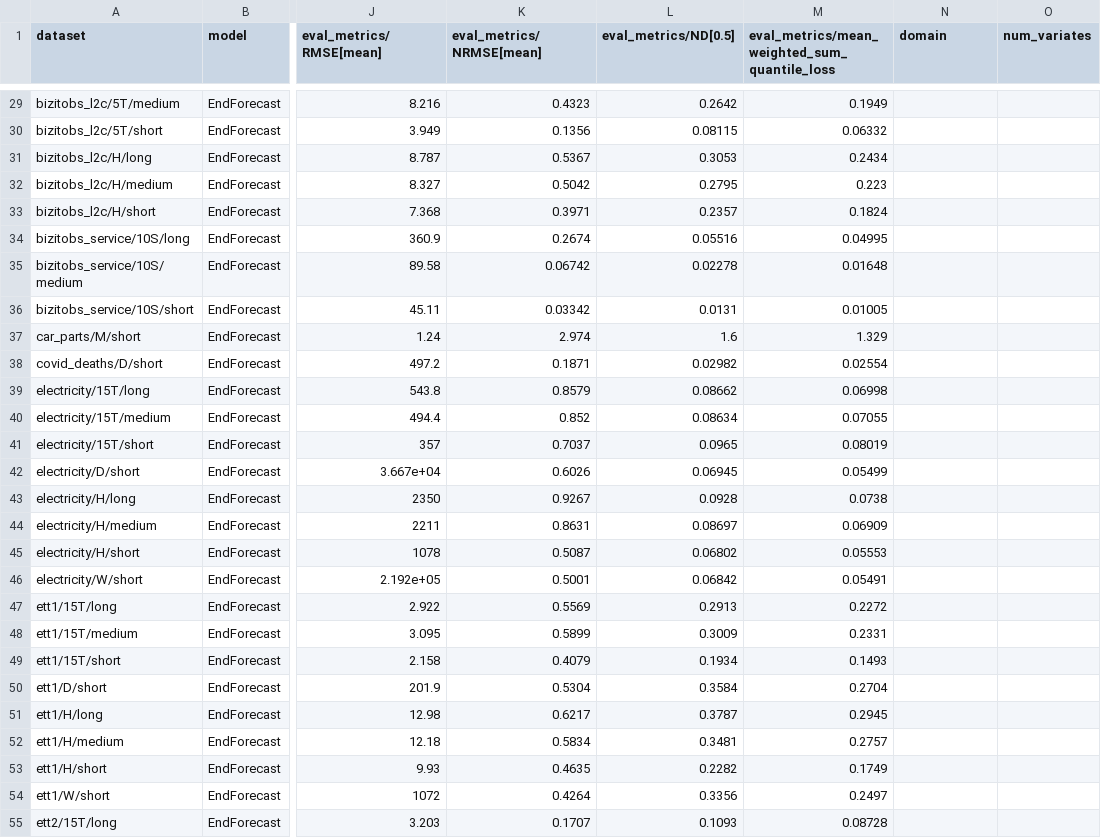
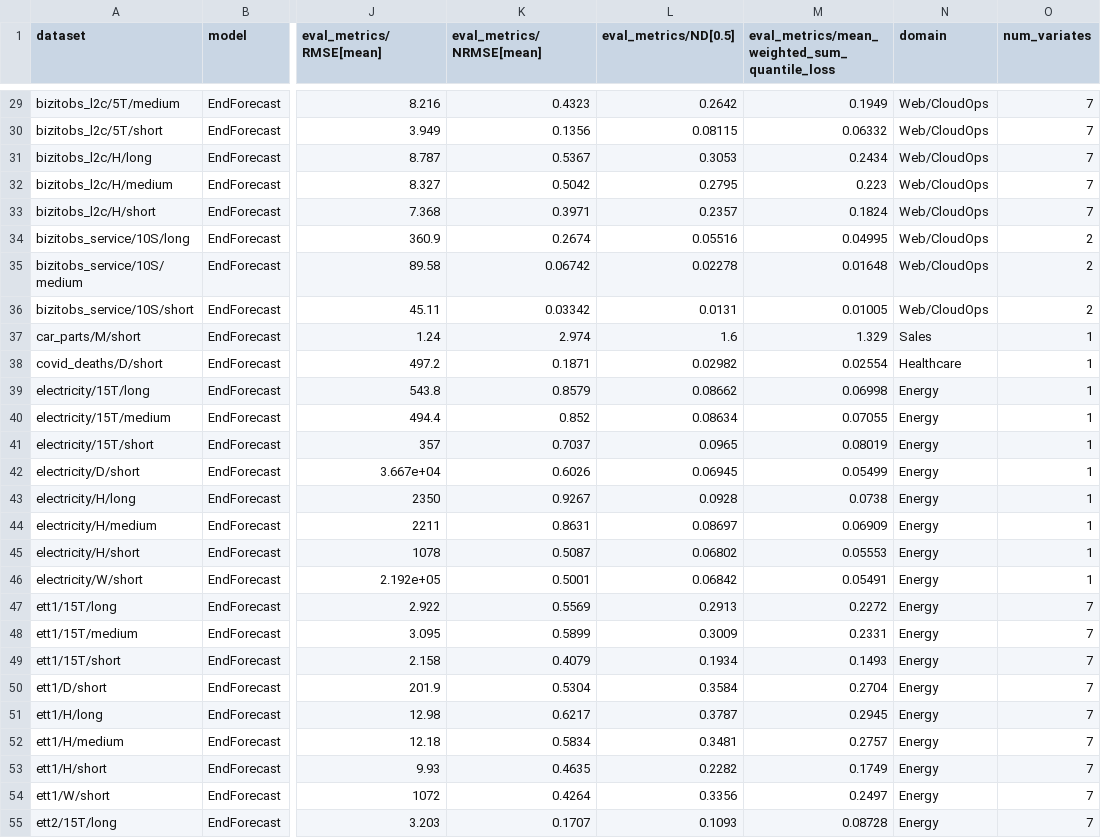
Before and after one commit to SalesforceAIResearch/gift-eval, a CSV file: results/EndForecast/all_results.csv, drawn as a sheet; only a part is shown, gaps mark what is left out; the diff covers the shown part only; the diff names each change by its address in the sheet, - before the commit and + after, or states it on an @@ line.

Commit message:
Fix EndForecast submission format: drop UTF-8 BOM, fill domain/num_variates
- Remove the leading UTF-8 BOM so the first column parses as exactly
  'dataset' instead of '\ufeffdataset'.
- Fill the two trailing columns (domain, num_variates) from
  scripts/dataset_configurations.csv; they were left empty before.
- No metric values changed: model and all 11 eval_metrics cells are
  byte-identical to the previous revision for all 97 rows.

```diff
--- a/results/EndForecast/all_results.csv
+++ b/results/EndForecast/all_results.csv
-N29:N36 (domain): (empty)
+N29:N36 (domain): Web/CloudOps
-O29:O33 (num_variates): (empty)
+O29:O33 (num_variates): 7
-O34:O36 (num_variates): (empty)
+O34:O36 (num_variates): 2
-N37 (domain): (empty)
+N37 (domain): Sales
-O37:O46 (num_variates): (empty)
+O37:O46 (num_variates): 1
-N38 (domain): (empty)
+N38 (domain): Healthcare
-N39:N55 (domain): (empty)
+N39:N55 (domain): Energy
-O47:O55 (num_variates): (empty)
+O47:O55 (num_variates): 7
```
Also changed, not shown: 140 edited cells elsewhere in this file.
